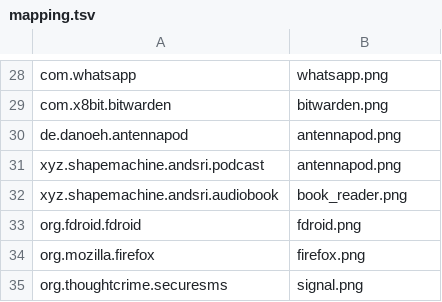
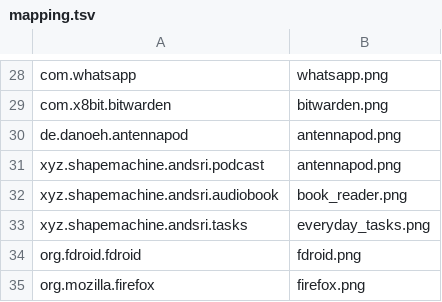
Before and after one commit to Shape-Machine/andsri-launcher-public, a TSV file: app/src/main/assets/icons/dollphone/mapping.tsv, drawn as a sheet; only a part is shown, gaps mark what is left out; the shorter side is filled out with more unchanged rows.

```diff
--- a/app/src/main/assets/icons/dollphone/mapping.tsv
+++ b/app/src/main/assets/icons/dollphone/mapping.tsv
@@ -32,2 +32,3 @@ xyz.shapemachine.andsri.podcast	antennapod.png
 xyz.shapemachine.andsri.audiobook	book_reader.png
+xyz.shapemachine.andsri.tasks	everyday_tasks.png
 org.fdroid.fdroid	fdroid.png
```
Also changed, not shown: app/src/main/assets/icons/appstract/mapping.tsv, app/src/main/assets/icons/arcticons/mapping.tsv, 14 other files.
